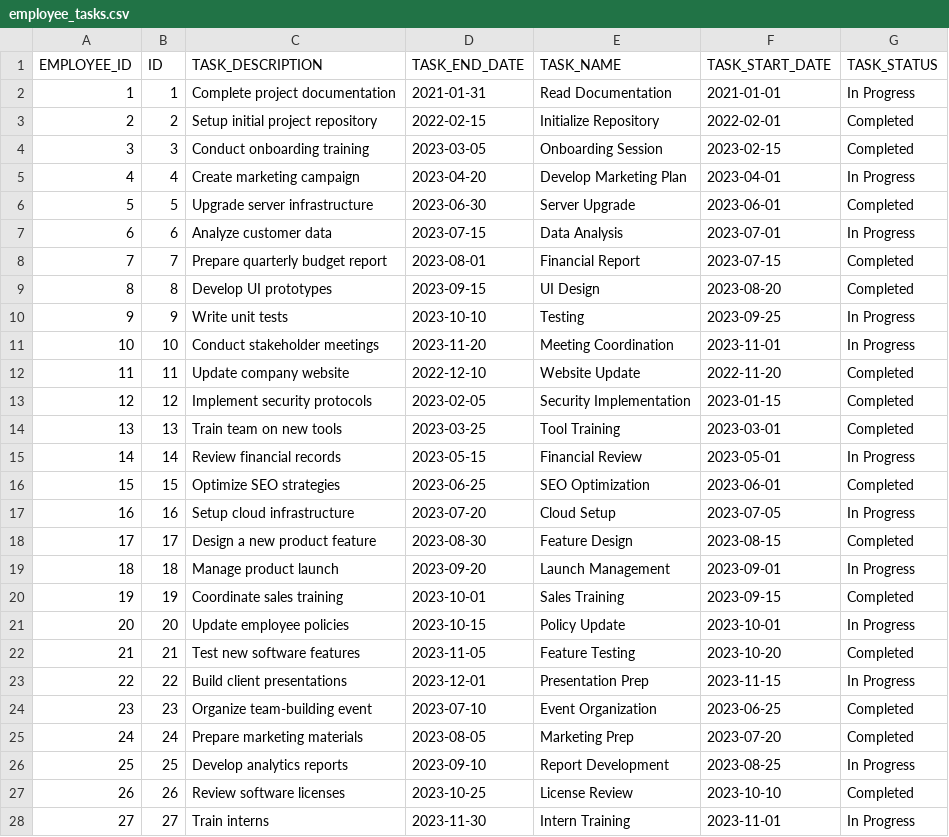
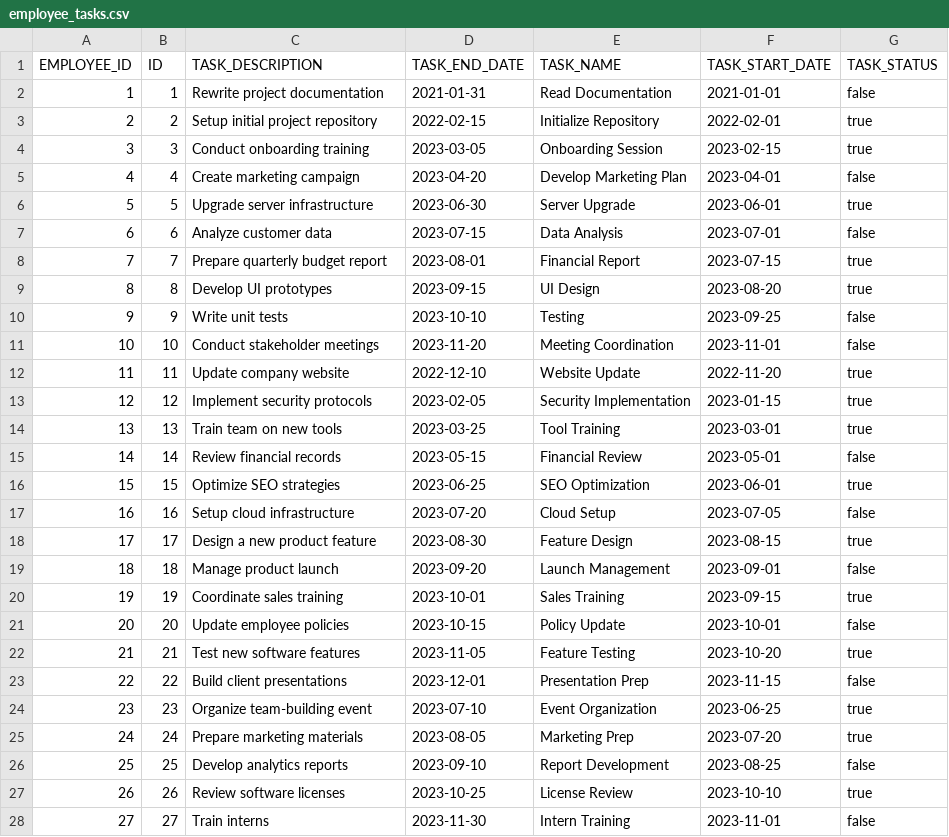
Before and after one commit to KalebGore28/GreenTeamProject, a CSV file: src/databases/employee_tasks.csv, drawn as a sheet; only a part is shown; the diff covers the shown part only.

Commit message:
finished task panel and minor fixes

```diff
--- a/src/databases/employee_tasks.csv
+++ b/src/databases/employee_tasks.csv
@@ -1,28 +1,28 @@
 EMPLOYEE_ID,ID,TASK_DESCRIPTION,TASK_END_DATE,TASK_NAME,TASK_START_DATE,TASK_STATUS
-1,1,Complete project documentation,2021-01-31,Read Documentation,2021-01-01,In Progress
-2,2,Setup initial project repository,2022-02-15,Initialize Repository,2022-02-01,Completed
-3,3,Conduct onboarding training,2023-03-05,Onboarding Session,2023-02-15,Completed
-4,4,Create marketing campaign,2023-04-20,Develop Marketing Plan,2023-04-01,In Progress
-5,5,Upgrade server infrastructure,2023-06-30,Server Upgrade,2023-06-01,Completed
-6,6,Analyze customer data,2023-07-15,Data Analysis,2023-07-01,In Progress
-7,7,Prepare quarterly budget report,2023-08-01,Financial Report,2023-07-15,Completed
-8,8,Develop UI prototypes,2023-09-15,UI Design,2023-08-20,Completed
-9,9,Write unit tests,2023-10-10,Testing,2023-09-25,In Progress
-10,10,Conduct stakeholder meetings,2023-11-20,Meeting Coordination,2023-11-01,In Progress
-11,11,Update company website,2022-12-10,Website Update,2022-11-20,Completed
-12,12,Implement security protocols,2023-02-05,Security Implementation,2023-01-15,Completed
-13,13,Train team on new tools,2023-03-25,Tool Training,2023-03-01,Completed
-14,14,Review financial records,2023-05-15,Financial Review,2023-05-01,In Progress
-15,15,Optimize SEO strategies,2023-06-25,SEO Optimization,2023-06-01,Completed
-16,16,Setup cloud infrastructure,2023-07-20,Cloud Setup,2023-07-05,In Progress
-17,17,Design a new product feature,2023-08-30,Feature Design,2023-08-15,Completed
-18,18,Manage product launch,2023-09-20,Launch Management,2023-09-01,In Progress
-19,19,Coordinate sales training,2023-10-01,Sales Training,2023-09-15,Completed
-20,20,Update employee policies,2023-10-15,Policy Update,2023-10-01,In Progress
-21,21,Test new software features,2023-11-05,Feature Testing,2023-10-20,Completed
-22,22,Build client presentations,2023-12-01,Presentation Prep,2023-11-15,In Progress
-23,23,Organize team-building event,2023-07-10,Event Organization,2023-06-25,Completed
-24,24,Prepare marketing materials,2023-08-05,Marketing Prep,2023-07-20,Completed
-25,25,Develop analytics reports,2023-09-10,Report Development,2023-08-25,In Progress
-26,26,Review software licenses,2023-10-25,License Review,2023-10-10,Completed
-27,27,Train interns,2023-11-30,Intern Training,2023-11-01,In Progress
+1,1,Rewrite project documentation,2021-01-31,Read Documentation,2021-01-01,false
+2,2,Setup initial project repository,2022-02-15,Initialize Repository,2022-02-01,true
+3,3,Conduct onboarding training,2023-03-05,Onboarding Session,2023-02-15,true
+4,4,Create marketing campaign,2023-04-20,Develop Marketing Plan,2023-04-01,false
+5,5,Upgrade server infrastructure,2023-06-30,Server Upgrade,2023-06-01,true
+6,6,Analyze customer data,2023-07-15,Data Analysis,2023-07-01,false
+7,7,Prepare quarterly budget report,2023-08-01,Financial Report,2023-07-15,true
+8,8,Develop UI prototypes,2023-09-15,UI Design,2023-08-20,true
+9,9,Write unit tests,2023-10-10,Testing,2023-09-25,false
+10,10,Conduct stakeholder meetings,2023-11-20,Meeting Coordination,2023-11-01,false
+11,11,Update company website,2022-12-10,Website Update,2022-11-20,true
+12,12,Implement security protocols,2023-02-05,Security Implementation,2023-01-15,true
+13,13,Train team on new tools,2023-03-25,Tool Training,2023-03-01,true
+14,14,Review financial records,2023-05-15,Financial Review,2023-05-01,false
+15,15,Optimize SEO strategies,2023-06-25,SEO Optimization,2023-06-01,true
+16,16,Setup cloud infrastructure,2023-07-20,Cloud Setup,2023-07-05,false
+17,17,Design a new product feature,2023-08-30,Feature Design,2023-08-15,true
+18,18,Manage product launch,2023-09-20,Launch Management,2023-09-01,false
+19,19,Coordinate sales training,2023-10-01,Sales Training,2023-09-15,true
+20,20,Update employee policies,2023-10-15,Policy Update,2023-10-01,false
+21,21,Test new software features,2023-11-05,Feature Testing,2023-10-20,true
+22,22,Build client presentations,2023-12-01,Presentation Prep,2023-11-15,false
+23,23,Organize team-building event,2023-07-10,Event Organization,2023-06-25,true
+24,24,Prepare marketing materials,2023-08-05,Marketing Prep,2023-07-20,true
+25,25,Develop analytics reports,2023-09-10,Report Development,2023-08-25,false
+26,26,Review software licenses,2023-10-25,License Review,2023-10-10,true
+27,27,Train interns,2023-11-30,Intern Training,2023-11-01,false
```
Also changed, not shown: 1 added row and 23 edited cells elsewhere in this file, src/databases/employee_histories.csv, src/databases/employee_skills.csv, 8 other files.
